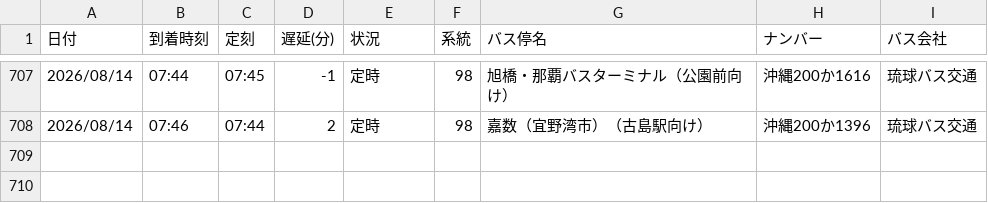
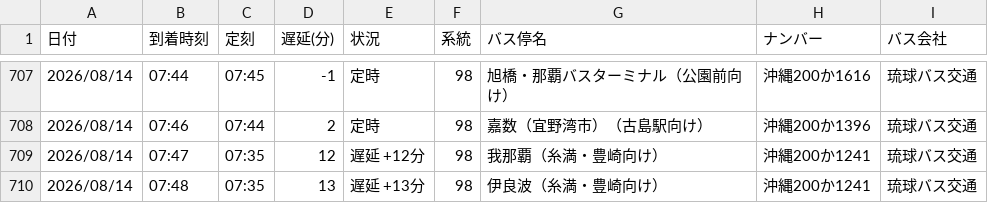
Before and after one commit to uy819/bus-tracker2, a CSV file: data/raw/98_up/bus_arrival_log.csv, drawn as a sheet; only a part is shown, gaps mark what is left out; the diff names each change by its address in the sheet, - before the commit and + after, or states it on an @@ line.

```diff
--- a/data/raw/98_up/bus_arrival_log.csv
+++ b/data/raw/98_up/bus_arrival_log.csv
+row 709: 2026/08/14 | 07:47 | 07:35 | 12 | 遅延 +12分 | 98 | 我那覇（糸満・豊崎向け） | 沖縄200か1241 | 琉球バス交通
+row 710: 2026/08/14 | 07:48 | 07:35 | 13 | 遅延 +13分 | 98 | 伊良波（糸満・豊崎向け） | 沖縄200か1241 | 琉球バス交通
```
Also changed, not shown: 1 other file.
